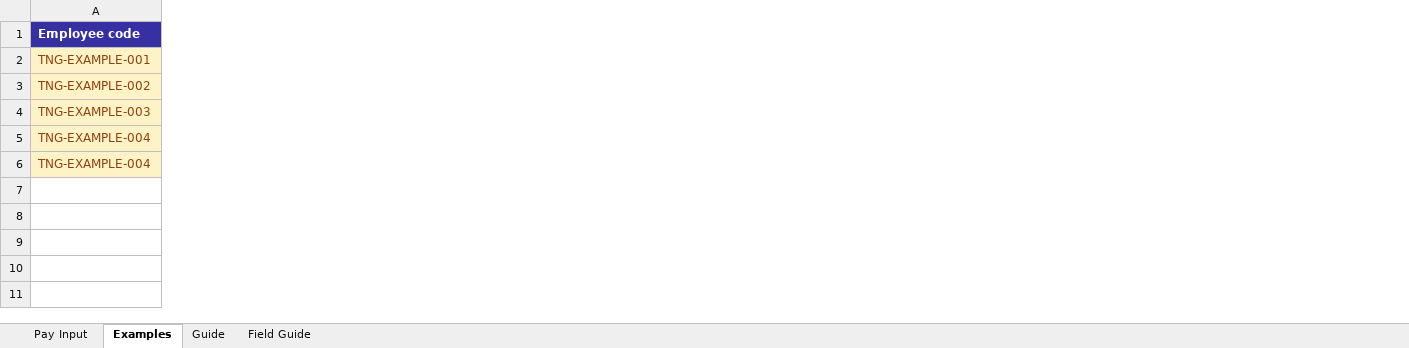
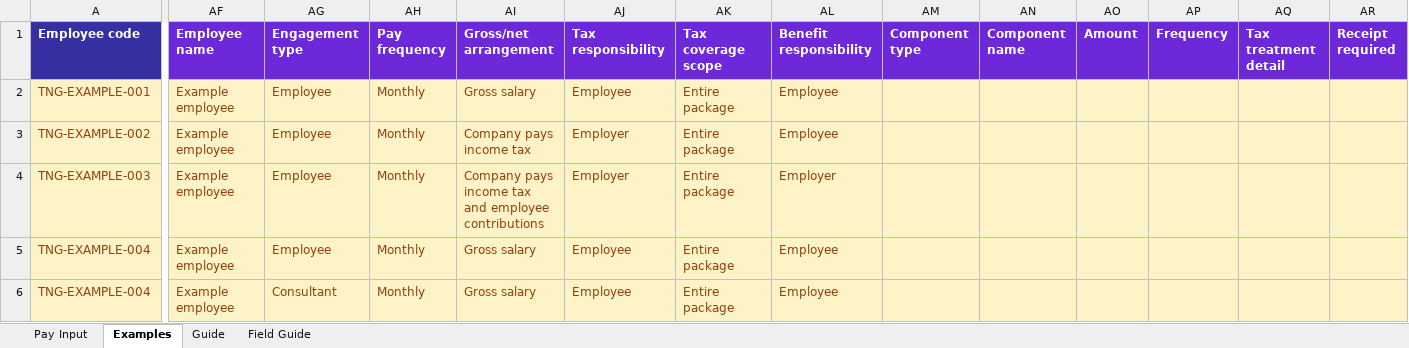
Before and after one commit to kei9chan/TNGHRIS, an Excel workbook: public/templates/Pay-Packages-Batch-Template.xlsx, sheet Examples, drawn as a sheet; only a part is shown, gaps mark what is left out; values as stored, in another font and other column widths than the file's, no borders; the diff covers the shown part only; the diff names each change by its address in the sheet, - before the commit and + after, or states it on an @@ line.

Commit message:
Payroll: add guided pay package builder

```diff
--- a/public/templates/Pay-Packages-Batch-Template.xlsx (sheet Examples)
+++ b/public/templates/Pay-Packages-Batch-Template.xlsx (sheet Examples)
+column AF (Employee name), rows 2-6: all Example employee
+column AG (Engagement type), rows 2-6: Employee | Employee | Employee | Employee | Consultant
+column AH (Pay frequency), rows 2-6: all Monthly
+column AI (Gross/net arrangement), rows 2-6: Gross salary | Company pays income tax | Company pays income tax and employee contributions | Gross salary | Gross salary
+column AJ (Tax responsibility), rows 2-6: Employee | Employer | Employer | Employee | Employee
+column AK (Tax coverage scope), rows 2-6: all Entire package
+column AL (Benefit responsibility), rows 2-6: Employee | Employee | Employer | Employee | Employee
+column AM (Component type), empty
+column AN (Component name), empty
+column AO (Amount), empty
+column AP (Frequency), empty
+column AQ (Tax treatment detail), empty
+column AR (Receipt required), empty
```
Also changed, not shown: 3 added columns elsewhere in this sheet, sheet Field Guide, sheet Pay Input, 16 other files.
